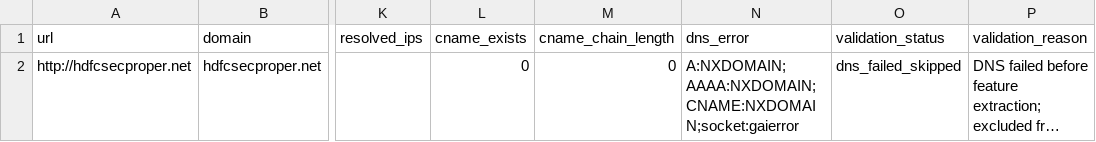
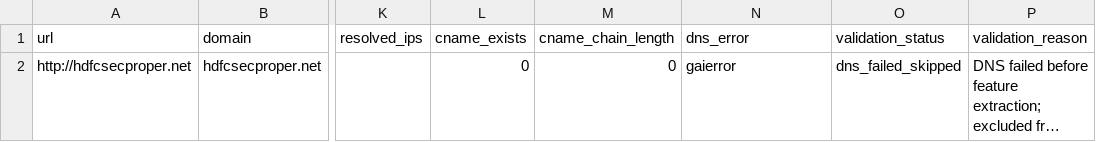
Before and after one commit to kuchurisatwik/Positive_Unlabelled_ML_Model, a CSV file: output/test_results/dns_failed_urls.csv, drawn as a sheet; only a part is shown, gaps mark what is left out; long unchanged cells end in …; the diff names each change by its address in the sheet, - before the commit and + after, or states it on an @@ line.

```diff
--- a/output/test_results/dns_failed_urls.csv
+++ b/output/test_results/dns_failed_urls.csv
-N2 (dns_error): A:NXDOMAIN;AAAA:NXDOMAIN;CNAME:NXDOMAIN;socket:gaierror
+N2 (dns_error): gaierror
```
Also changed, not shown: output/test_results/enriched_features.csv, output/test_results/enriched_features_audit.csv, 11 other files.
